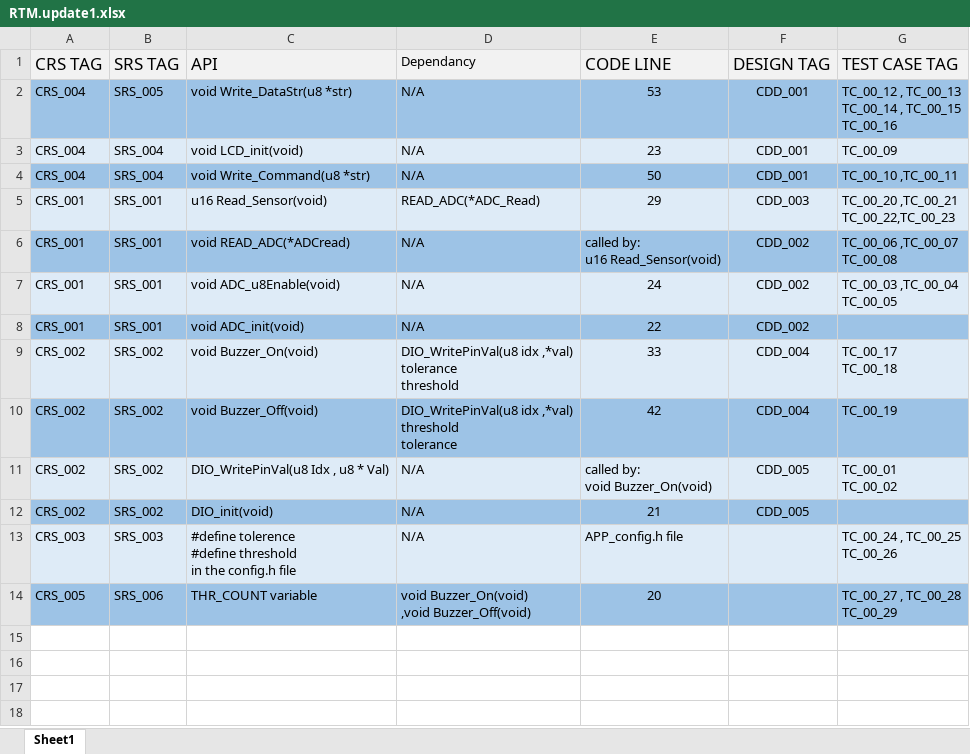
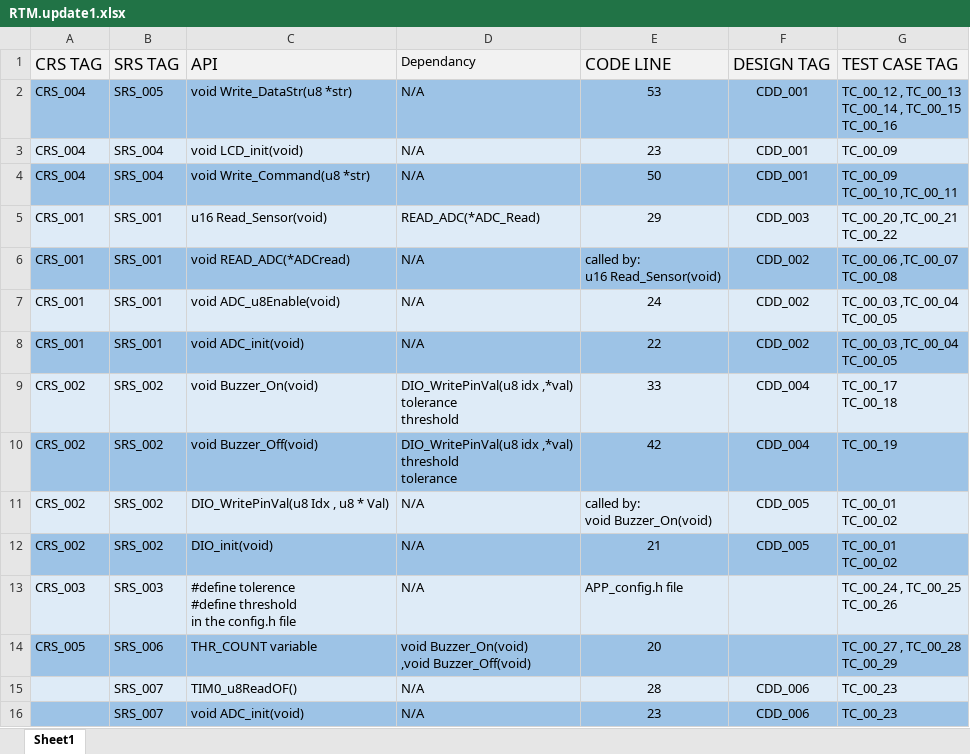
Before and after one commit to dorry89/nadine_ITI, an Excel workbook: Fire_Alarm/RTM.update1.xlsx, sheet Sheet1, drawn as a sheet; values as stored, in another font and other column widths than the file's, no borders; ↵ is a line break in a cell; the diff names each change by its address in the sheet, - before the commit and + after, or states it on an @@ line.

```diff
--- a/Fire_Alarm/RTM.update1.xlsx (sheet Sheet1)
+++ b/Fire_Alarm/RTM.update1.xlsx (sheet Sheet1)
-G4 (TEST CASE TAG): TC_00_10 ,TC_00_11
+G4 (TEST CASE TAG): TC_00_09 ↵ TC_00_10 ,TC_00_11
-G5 (TEST CASE TAG): TC_00_20 ,TC_00_21 ↵ TC_00_22,TC_00_23
+G5 (TEST CASE TAG): TC_00_20 ,TC_00_21 ↵ TC_00_22
-G8 (TEST CASE TAG): (empty)
+G8 (TEST CASE TAG): TC_00_03 ,TC_00_04 ↵ TC_00_05
-G12 (TEST CASE TAG): (empty)
+G12 (TEST CASE TAG): TC_00_01 ↵ TC_00_02
+row 15:  | SRS_007 | TIM0_u8ReadOF() | N/A | 28 | CDD_006 | TC_00_23
+row 16:  | SRS_007 | void ADC_init(void) | N/A | 23 | CDD_006 | TC_00_23
```
Also changed, not shown: Fire_Alarm/HLD(1).xlsx, Fire_Alarm/SRS.update1.xlsx, 6 other files.
